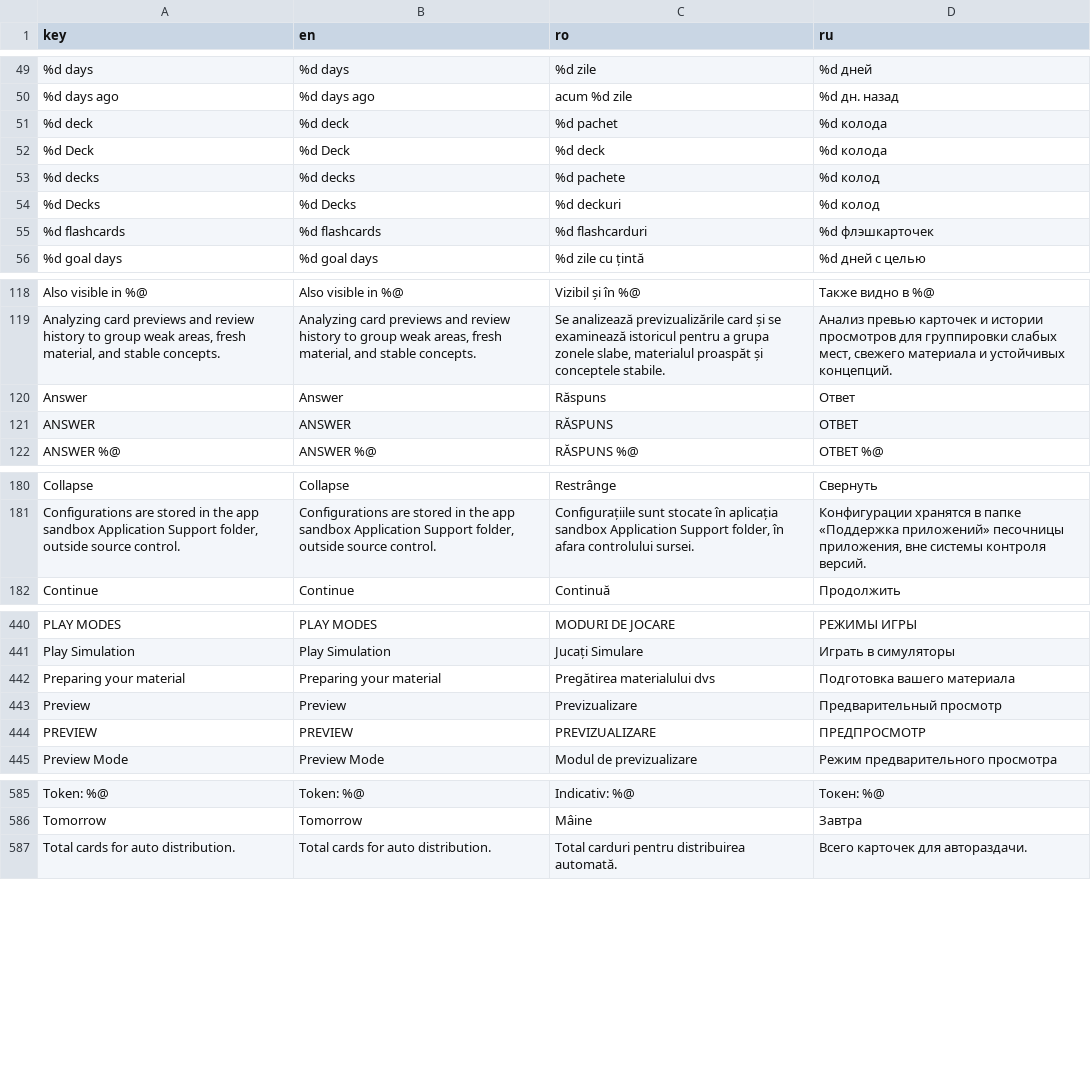
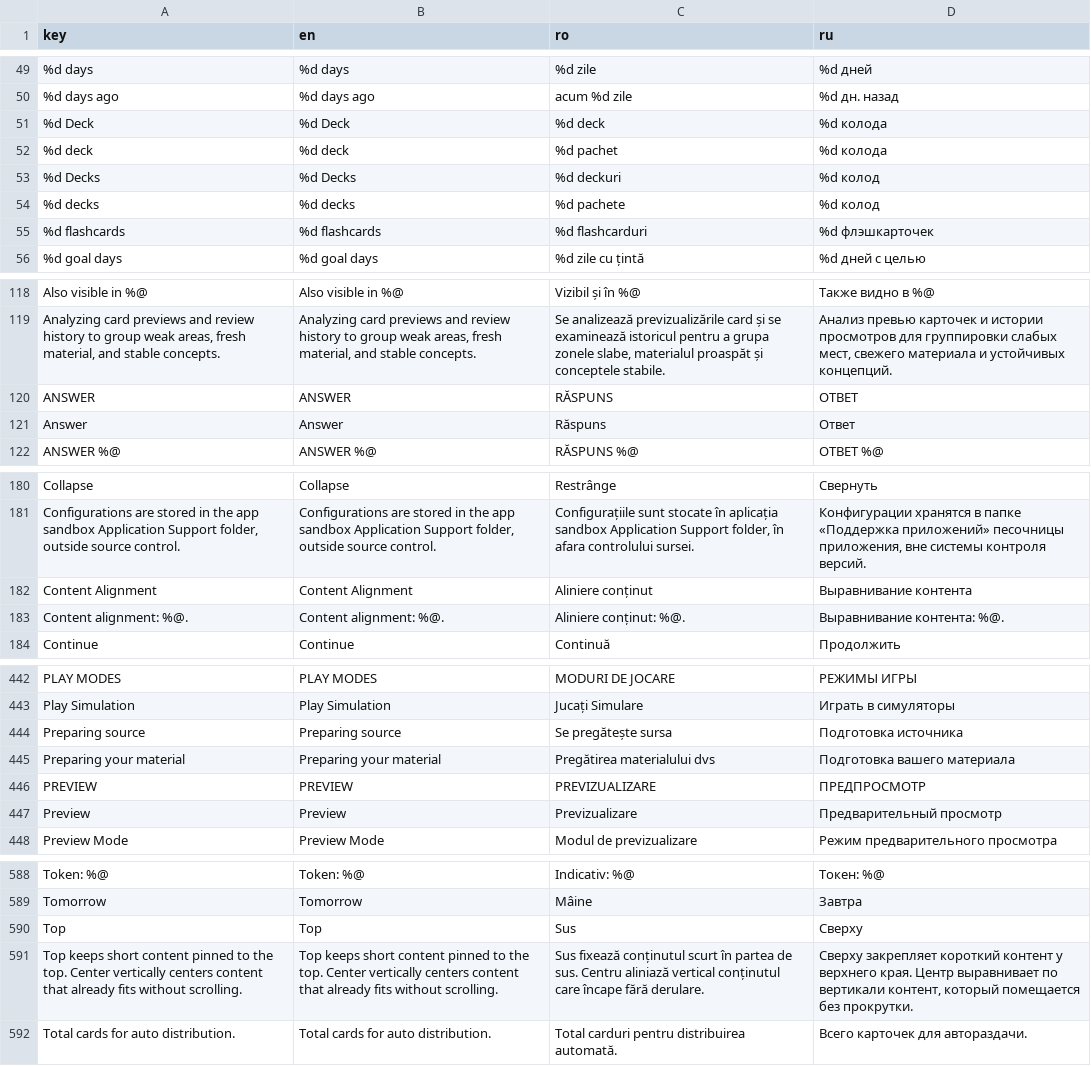
Before and after one commit to ionis789/QuizFlash, a TSV file: Docs/UI-Dictionary/localization_matrix.tsv, drawn as a sheet; only a part is shown, gaps mark what is left out; the diff covers the shown part only.

Commit message:
save
am o problema cu sheetul care trebuie sa o corectez acum

```diff
--- a/Docs/UI-Dictionary/localization_matrix.tsv
+++ b/Docs/UI-Dictionary/localization_matrix.tsv
@@ -50,6 +50,6 @@ key	en	ro	ru
 %d days ago	%d days ago	acum %d zile	%d дн. назад
+%d Deck	%d Deck	%d deck	%d колода
 %d deck	%d deck	%d pachet	%d колода
-%d Deck	%d Deck	%d deck	%d колода
+%d Decks	%d Decks	%d deckuri	%d колод
 %d decks	%d decks	%d pachete	%d колод
-%d Decks	%d Decks	%d deckuri	%d колод
 %d flashcards	%d flashcards	%d flashcarduri	%d флэшкарточек
@@ -119,4 +119,4 @@ Also visible in %@	Also visible in %@	Vizibil și în %@	Также видно
 Analyzing card previews and review history to group weak areas, fresh material, and stable concepts.	Analyzing card previews and review history to group weak areas, fresh material, and stable concepts.	Se analizează previzualizările card și se examinează istoricul pentru a grupa zonele slabe, materialul proaspăt și conceptele stabile.	Анализ превью карточек и истории просмотров для группировки слабых мест, свежего материала и устойчивых концепций.
+ANSWER	ANSWER	RĂSPUNS	ОТВЕТ
 Answer	Answer	Răspuns	Ответ
-ANSWER	ANSWER	RĂSPUNS	ОТВЕТ
 ANSWER %@	ANSWER %@	RĂSPUNS %@	ОТВЕТ %@
@@ -181,2 +181,4 @@ Collapse	Collapse	Restrânge	Свернуть
 Configurations are stored in the app sandbox Application Support folder, outside source control.	Configurations are stored in the app sandbox Application Support folder, outside source control.	Configurațiile sunt stocate în aplicația sandbox Application Support folder, în afara controlului sursei.	Конфигурации хранятся в папке «Поддержка приложений» песочницы приложения, вне системы контроля версий.
+Content Alignment	Content Alignment	Aliniere conținut	Выравнивание контента
+Content alignment: %@.	Content alignment: %@.	Aliniere conținut: %@.	Выравнивание контента: %@.
 Continue	Continue	Continuă	Продолжить
@@ -441,5 +443,6 @@ PLAY MODES	PLAY MODES	MODURI DE JOCARE	РЕЖИМЫ ИГРЫ
 Play Simulation	Play Simulation	Jucați Simulare	Играть в симуляторы
+Preparing source	Preparing source	Se pregătește sursa	Подготовка источника
 Preparing your material	Preparing your material	Pregătirea materialului dvs	Подготовка вашего материала
+PREVIEW	PREVIEW	PREVIZUALIZARE	ПРЕДПРОСМОТР
 Preview	Preview	Previzualizare	Предварительный просмотр
-PREVIEW	PREVIEW	PREVIZUALIZARE	ПРЕДПРОСМОТР
 Preview Mode	Preview Mode	Modul de previzualizare	Режим предварительного просмотра
@@ -590,2 +593,4 @@ Token: %@	Token: %@	Indicativ: %@	Токен: %@
 Tomorrow	Tomorrow	Mâine	Завтра
+Top	Top	Sus	Сверху
+Top keeps short content pinned to the top. Center vertically centers content that already fits without scrolling.	Top keeps short content pinned to the top. Center vertically centers content that already fits without scrolling.	Sus fixează conținutul scurt în partea de sus. Centru aliniază vertical conținutul care încape fără derulare.	Сверху закрепляет короткий контент у верхнего края. Центр выравнивает по вертикали контент, который помещается без прокрутки.
 Total cards for auto distribution.	Total cards for auto distribution.	Total carduri pentru distribuirea automată.	Всего карточек для автораздачи.
```
Also changed, not shown: 3 moved rows elsewhere in this file, 14 other files.
